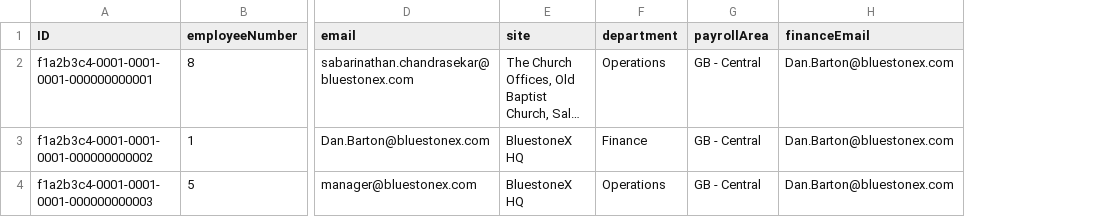
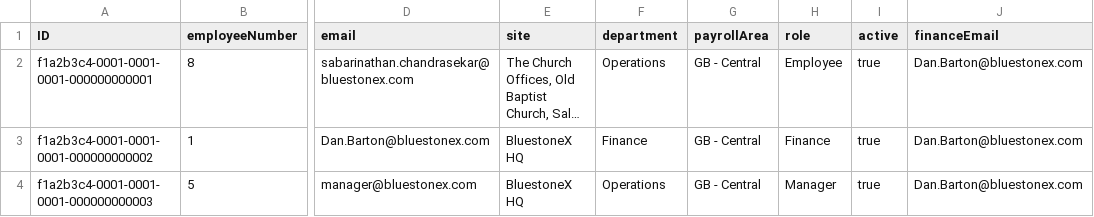
Before and after one commit to SureshRajarathinam/Bluestonex-Expense-V1, a CSV file: db/data/com.bluestonex.expense-Employees.csv, drawn as a sheet; only a part is shown, gaps mark what is left out; long unchanged cells end in …; the diff names each change by its address in the sheet, - before the commit and + after, or states it on an @@ line.

```diff
--- a/db/data/com.bluestonex.expense-Employees.csv
+++ b/db/data/com.bluestonex.expense-Employees.csv
+column H (role), rows 2-4: Employee | Finance | Manager
+column I (active), rows 2-4: all true
```
Also changed, not shown: 34 other files.
